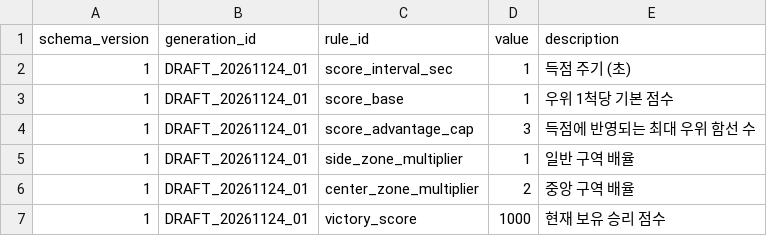
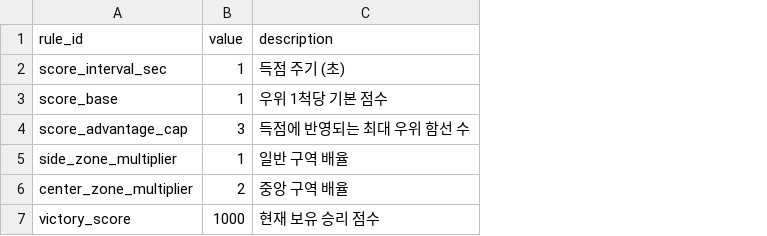
Before and after one commit to KimJ6/Fleet-Doctrine, a CSV file: data/balance/game_rules.csv, drawn as a sheet; the diff names each change by its address in the sheet, - before the commit and + after, or states it on an @@ line.

```diff
--- a/data/balance/game_rules.csv
+++ b/data/balance/game_rules.csv
-column A (schema_version), rows 2-7: all 1
-column B (generation_id), rows 2-7: all DRAFT_20261124_01
```
Also changed, not shown: data/balance/ship_weapons.csv, data/balance/ships.csv, 8 other files.
